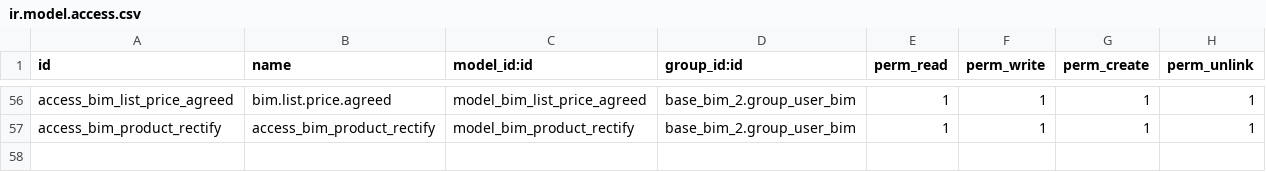
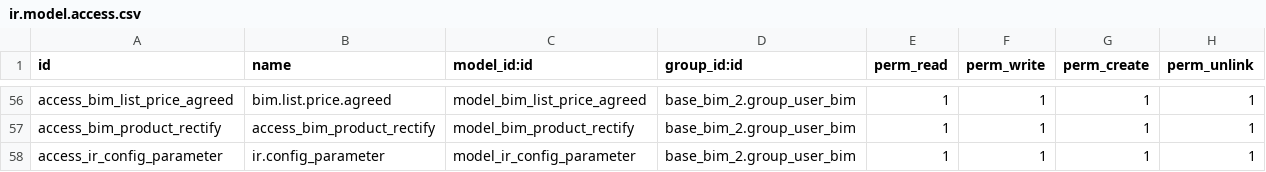
Before and after one commit to sgajardo/ODOO13, a CSV file: base_bim_2/security/ir.model.access.csv, drawn as a sheet; only a part is shown, gaps mark what is left out.

```diff
--- a/base_bim_2/security/ir.model.access.csv
+++ b/base_bim_2/security/ir.model.access.csv
@@ -57 +57,2 @@ access_bim_list_price_agreed,bim.list.price.agreed,model_bim_list_price_agreed,b
 access_bim_product_rectify,access_bim_product_rectify,model_bim_product_rectify,base_bim_2.group_user_bim,1,1,1,1
+access_ir_config_parameter,ir.config_parameter,model_ir_config_parameter,base_bim_2.group_user_bim,1,1,1,1
```
Also changed, not shown: bim_workorder/security/ir.model.access.csv, 38 other files.
